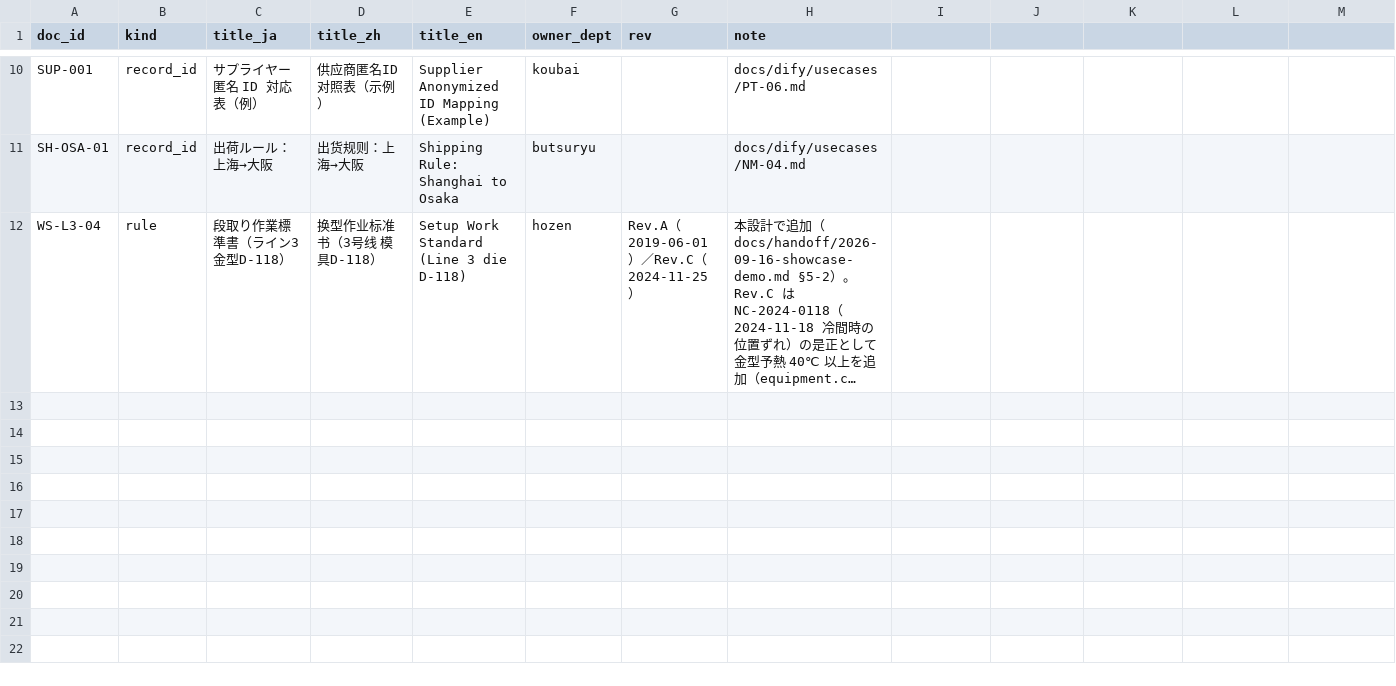
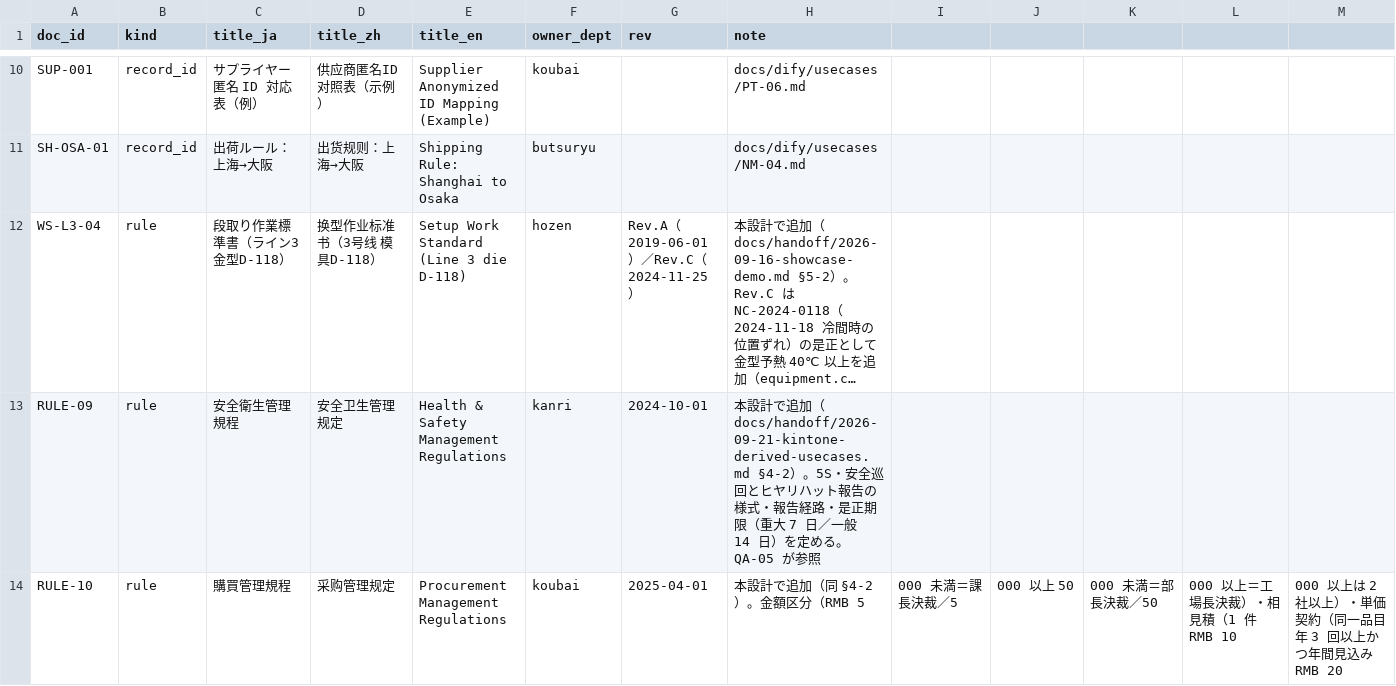
Before and after one commit to shoulang0729/dify, a CSV file: data/world/mfg/documents.csv, drawn as a sheet; only a part is shown, gaps mark what is left out; long unchanged cells end in …; rows hold the shown columns only; the diff names each change by its address in the sheet, - before the commit and + after, or states it on an @@ line.

```diff
--- a/data/world/mfg/documents.csv
+++ b/data/world/mfg/documents.csv
+row 13: RULE-09 | rule | 安全衛生管理規程 | 安全卫生管理规定 | Health & Safety Management Regulations | kanri | 2024-10-01 | 本設計で追加（docs/handoff/2026-09-21-kintone-derived-usecases.md §4-2）。5S・安全巡回とヒヤリハット報告の様式・報告経路・是正期限（重大 7 日／一般 14 日）を定める。QA-05 が参照
+row 14: RULE-10 | rule | 購買管理規程 | 采购管理规定 | Procurement Management Regulations | koubai | 2025-04-01 | 本設計で追加（同 §4-2）。金額区分（RMB 5 | 000 未満＝課長決裁／5 | 000 以上 50 | 000 未満＝部長決裁／50 | 000 以上＝工場長決裁）・相見積（1 件 RMB 10 | 000 以上は 2 社以上）・単価契約（同一品目 年 3 回以上かつ年間見込み RMB 20
```
Also changed, not shown: data/world/mfg/partners.csv, data/world/mfg/people.csv, 3 other files.
